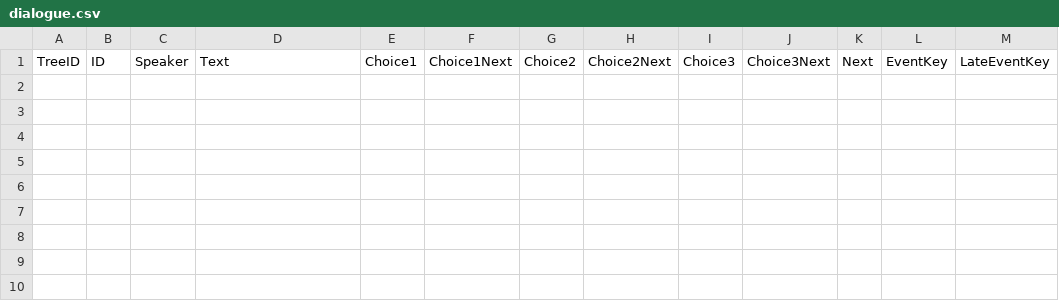
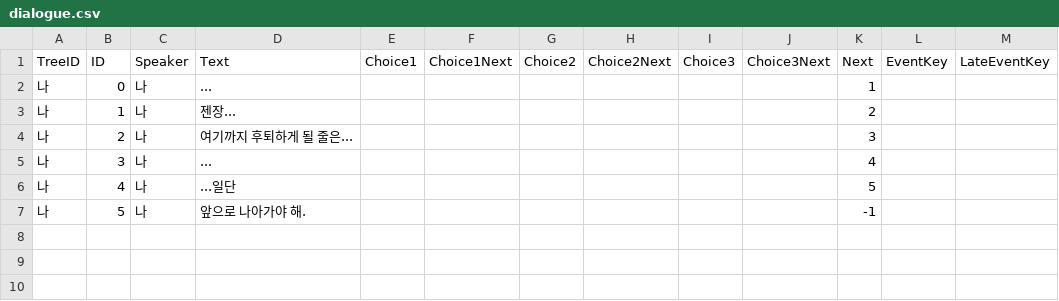
Before and after one commit to KUJ1031/TameNTactics, a CSV file: Assets/10. CommunicaionDialogues/dialogue.csv, drawn as a sheet; only a part is shown; the diff names each change by its address in the sheet, - before the commit and + after, or states it on an @@ line.

```diff
--- a/Assets/10. CommunicaionDialogues/dialogue.csv
+++ b/Assets/10. CommunicaionDialogues/dialogue.csv
-row 2: (empty)
+row 2: 나 | 0 | 나 | ... |  |  |  |  |  |  | 1
-row 3: (empty)
+row 3: 나 | 1 | 나 | 젠장... |  |  |  |  |  |  | 2
-row 4: (empty)
+row 4: 나 | 2 | 나 | 여기까지 후퇴하게 될 줄은... |  |  |  |  |  |  | 3
-row 5: (empty)
+row 5: 나 | 3 | 나 | ... |  |  |  |  |  |  | 4
-row 6: (empty)
+row 6: 나 | 4 | 나 | ...일단 |  |  |  |  |  |  | 5
-row 7: (empty)
+row 7: 나 | 5 | 나 | 앞으로 나아가야 해. |  |  |  |  |  |  | -1
```
Also changed, not shown: 4 other files.
